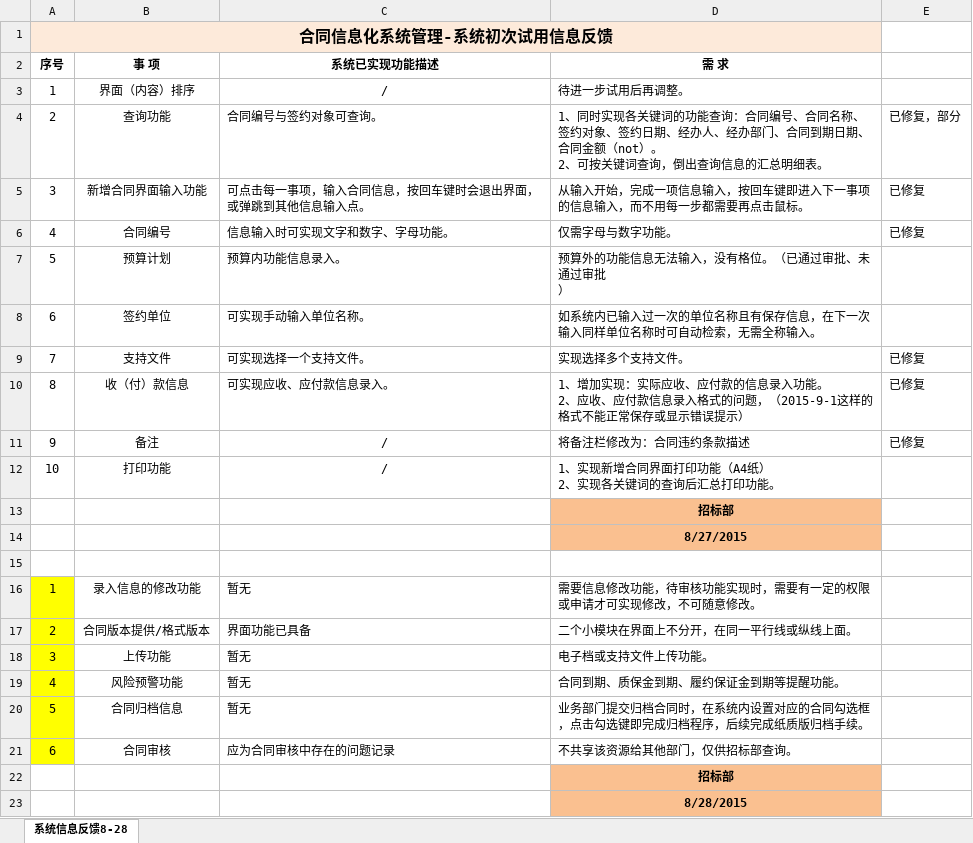
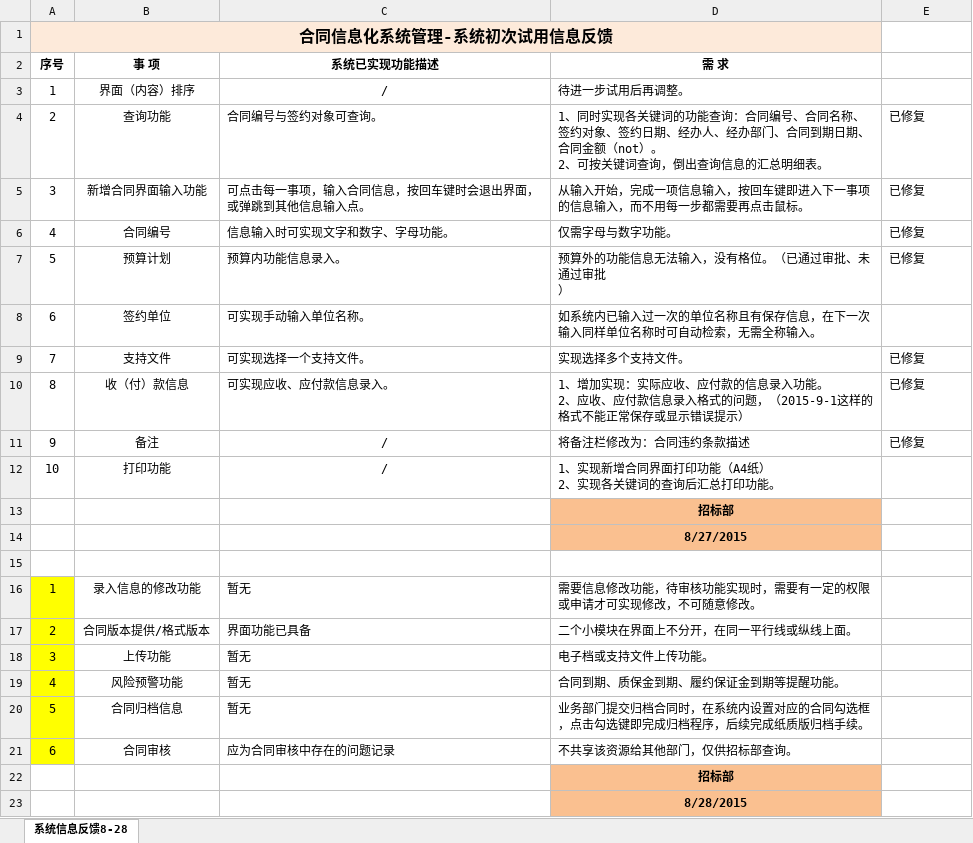
Before and after one commit to sdgas/contract, an Excel workbook: 资料/合同系统试用信息反馈-2015-8-28.xlsx, sheet 系统信息反馈8-28, drawn as a sheet; values as stored, in another font and other column widths than the file's, no borders; the diff names each change by its address in the sheet, - before the commit and + after, or states it on an @@ line.

```diff
--- a/资料/合同系统试用信息反馈-2015-8-28.xlsx (sheet 系统信息反馈8-28)
+++ b/资料/合同系统试用信息反馈-2015-8-28.xlsx (sheet 系统信息反馈8-28)
-E4: 已修复，部分
+E4: 已修复
-E7: (empty)
+E7: 已修复
```
Also changed, not shown: 11 other files.
